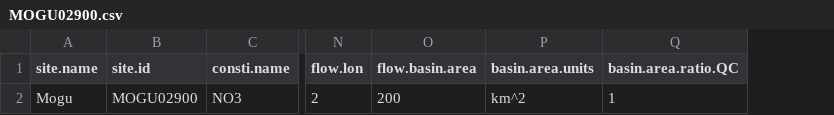
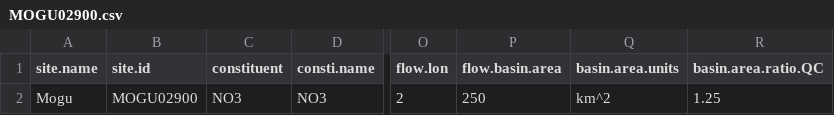
Before and after one commit to DOI-USGS/loadflexBatch, a CSV file: output/NO3/inputs/MOGU02900.csv, drawn as a sheet; only a part is shown, gaps mark what is left out; addresses are those after the commit; the diff names each change by its address in the sheet, - before the commit and + after, or states it on an @@ line.

Commit message:
set seed to reduce change in ouputs run to run; commit text output files

```diff
--- a/output/NO3/inputs/MOGU02900.csv
+++ b/output/NO3/inputs/MOGU02900.csv
+column C (constituent), row 2: NO3
-P2 (flow.basin.area): 200
+P2 (flow.basin.area): 250
-R2 (basin.area.ratio.QC): 1
+R2 (basin.area.ratio.QC): 1.25
```
Also changed, not shown: output/NO3/inputs/ORIZ02900.csv, output/NO3/inputs/RONC02800.csv, 26 other files.
